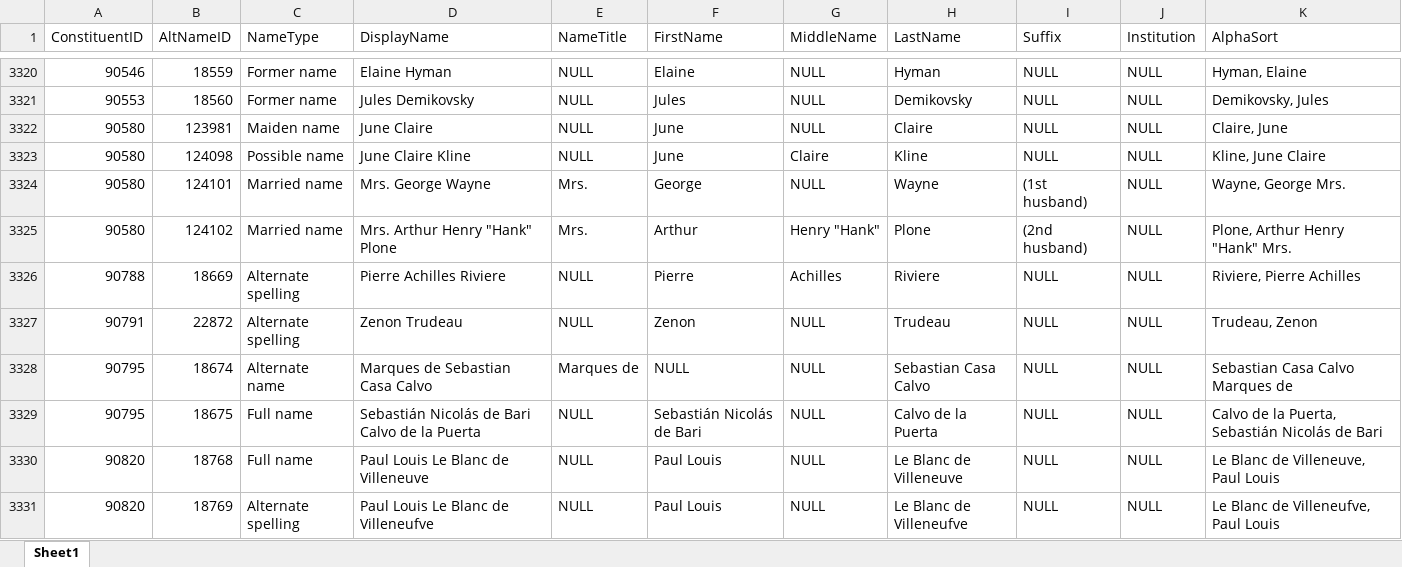
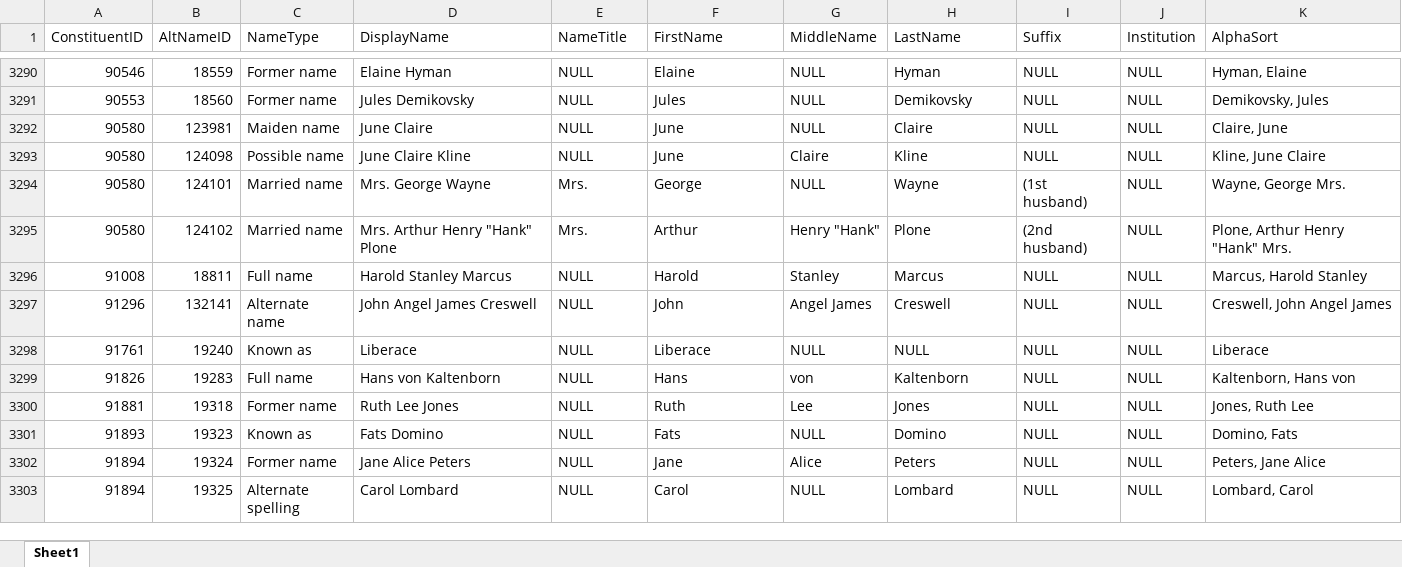
Before and after one commit to american-art/npg, an Excel workbook: NPGConAltNames2.xlsx, sheet Sheet1, drawn as a sheet; only a part is shown, gaps mark what is left out; the shorter side is filled out with more unchanged rows; values as stored, in another font and other column widths than the file's, no borders; removed rows and columns are numbered as before the commit, all else as after; the diff covers the shown part only; the diff names each change by its address in the sheet, - before the commit and + after, or states it on an @@ line.

```diff
--- a/NPGConAltNames2.xlsx (sheet Sheet1)
+++ b/NPGConAltNames2.xlsx (sheet Sheet1)
-row 3326: 90788 | 18669 | Alternate spelling | Pierre Achilles Riviere | NULL | Pierre | Achilles | Riviere | NULL | NULL | Riviere, Pierre Achilles
-row 3327: 90791 | 22872 | Alternate spelling | Zenon Trudeau | NULL | Zenon | NULL | Trudeau | NULL | NULL | Trudeau, Zenon
-row 3328: 90795 | 18674 | Alternate name | Marques de Sebastian Casa Calvo | Marques de | NULL | NULL | Sebastian Casa Calvo | NULL | NULL | Sebastian Casa Calvo Marques de
-row 3329: 90795 | 18675 | Full name | Sebastián Nicolás de Bari Calvo de la Puerta | NULL | Sebastián Nicolás de Bari | NULL | Calvo de la Puerta | NULL | NULL | Calvo de la Puerta, Sebastián Nicolás de Bari
-row 3330: 90820 | 18768 | Full name | Paul Louis Le Blanc de Villeneuve | NULL | Paul Louis | NULL | Le Blanc de Villeneuve | NULL | NULL | Le Blanc de Villeneuve, Paul Louis
-row 3331: 90820 | 18769 | Alternate spelling | Paul Louis Le Blanc de Villeneufve | NULL | Paul Louis | NULL | Le Blanc de Villeneufve | NULL | NULL | Le Blanc de Villeneufve, Paul Louis
```
Also changed, not shown: 58 removed rows and 99 moved rows elsewhere in this sheet, 2 other files.
